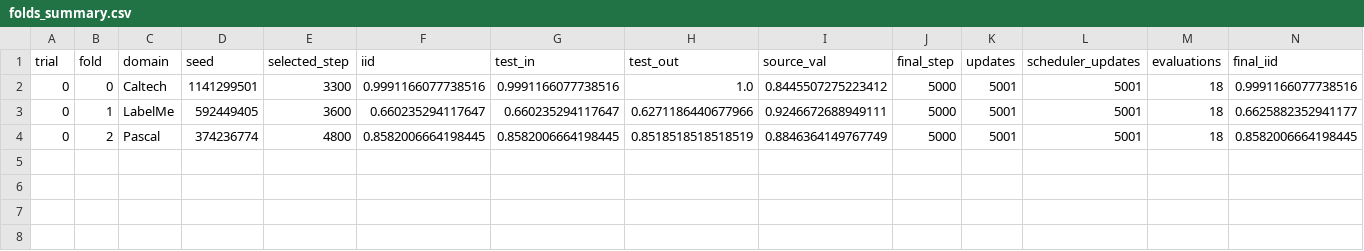
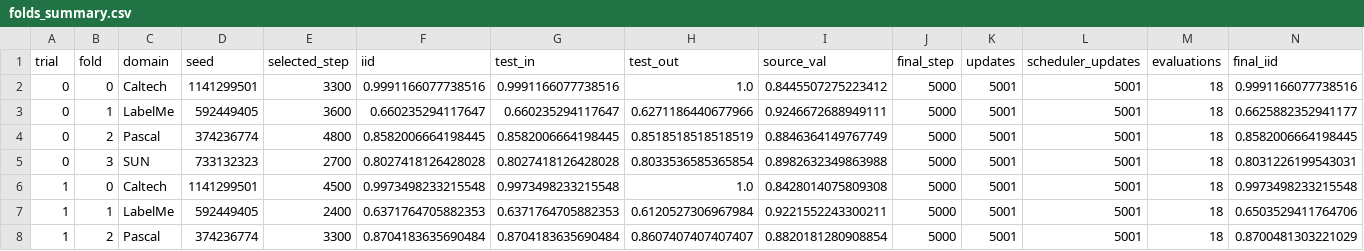
Before and after one commit to r97993346-design/DCCL-3Source-DomainNet, a CSV file: vlcs_fixed6_tpe_lr1e5_prompt_rd3_condcov3_20261127/folds_summary.csv, drawn as a sheet; only a part is shown; rows hold the shown columns only; the diff names each change by its address in the sheet, - before the commit and + after, or states it on an @@ line.

```diff
--- a/vlcs_fixed6_tpe_lr1e5_prompt_rd3_condcov3_20261127/folds_summary.csv
+++ b/vlcs_fixed6_tpe_lr1e5_prompt_rd3_condcov3_20261127/folds_summary.csv
+row 5: 0 | 3 | SUN | 733132323 | 2700 | 0.8027418126428028 | 0.8027418126428028 | 0.8033536585365854 | 0.8982632349863988 | 5000 | 5001 | 5001 | 18 | 0.8031226199543031
+row 6: 1 | 0 | Caltech | 1141299501 | 4500 | 0.9973498233215548 | 0.9973498233215548 | 1.0 | 0.8428014075809308 | 5000 | 5001 | 5001 | 18 | 0.9973498233215548
+row 7: 1 | 1 | LabelMe | 592449405 | 2400 | 0.6371764705882353 | 0.6371764705882353 | 0.6120527306967984 | 0.9221552243300211 | 5000 | 5001 | 5001 | 18 | 0.6503529411764706
+row 8: 1 | 2 | Pascal | 374236774 | 3300 | 0.8704183635690484 | 0.8704183635690484 | 0.8607407407407407 | 0.8820181280908854 | 5000 | 5001 | 5001 | 18 | 0.8700481303221029
```
Also changed, not shown: vlcs_fixed6_tpe_lr1e5_prompt_rd3_condcov3_20261127/trials_summary.csv, 36 other files.
